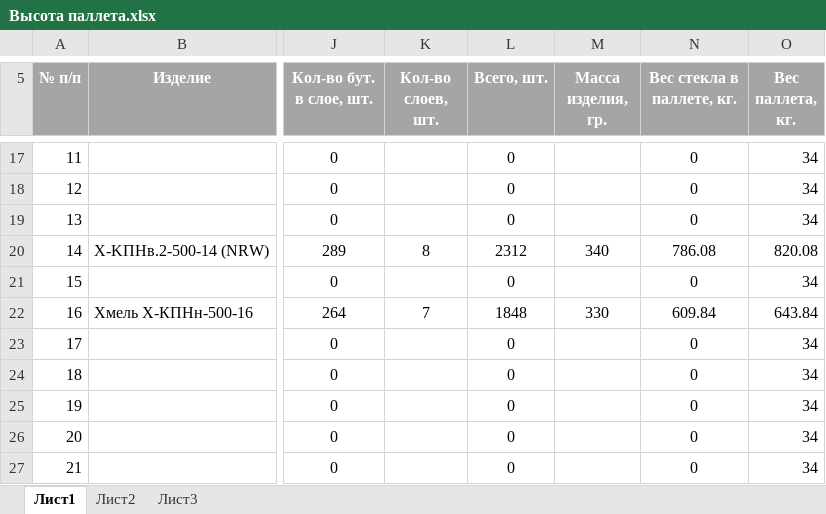
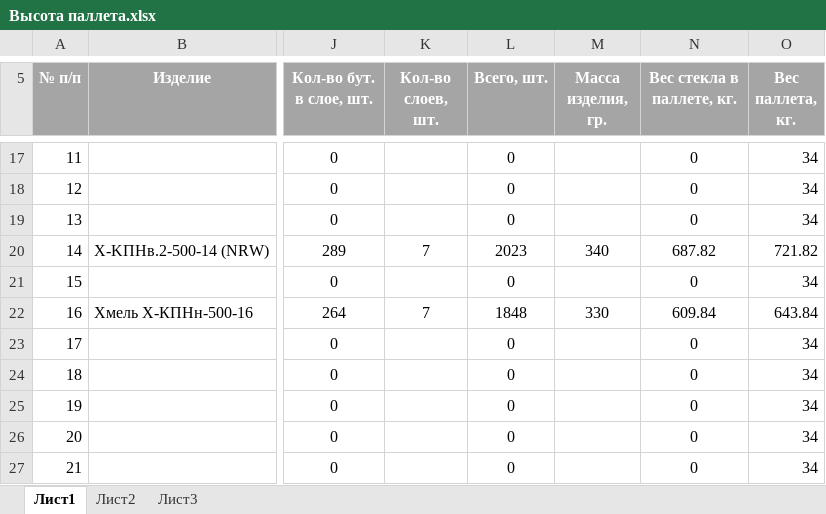
Before and after one commit to AliaksandrHaurylenka/job, an Excel workbook: Высота паллета.xlsx, sheet Лист1, drawn as a sheet; only a part is shown, gaps mark what is left out; values as stored, in another font and other column widths than the file's, no borders; table styles not drawn; the diff names each change by its address in the sheet, - before the commit and + after, or states it on an @@ line.

```diff
--- a/Высота паллета.xlsx (sheet Лист1)
+++ b/Высота паллета.xlsx (sheet Лист1)
-K20 (Кол-во слоев, шт.): 8
+K20 (Кол-во слоев, шт.): 7
-L20 (Всего, шт.): 2312
+L20 (Всего, шт.): 2023
-N20 (Вес стекла в паллете, кг.): 786.08
+N20 (Вес стекла в паллете, кг.): 687.82
-O20 (Вес паллета, кг.): 820.08
+O20 (Вес паллета, кг.): 721.82
```
Also changed, not shown: 3 other files.
